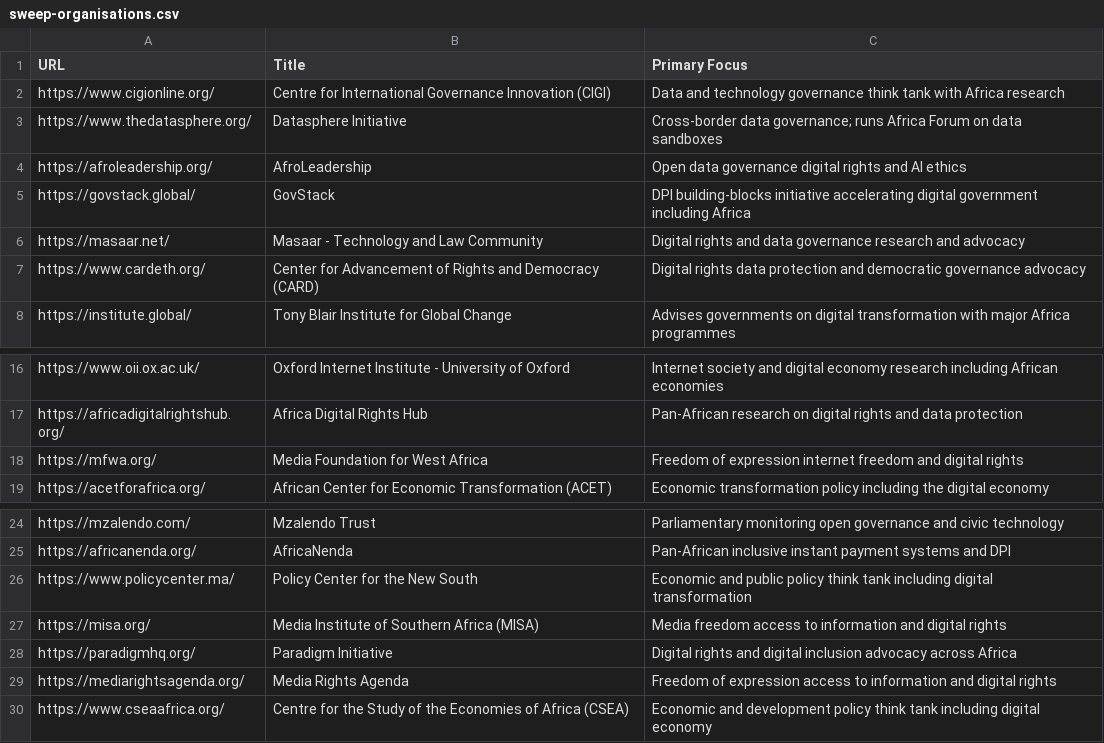
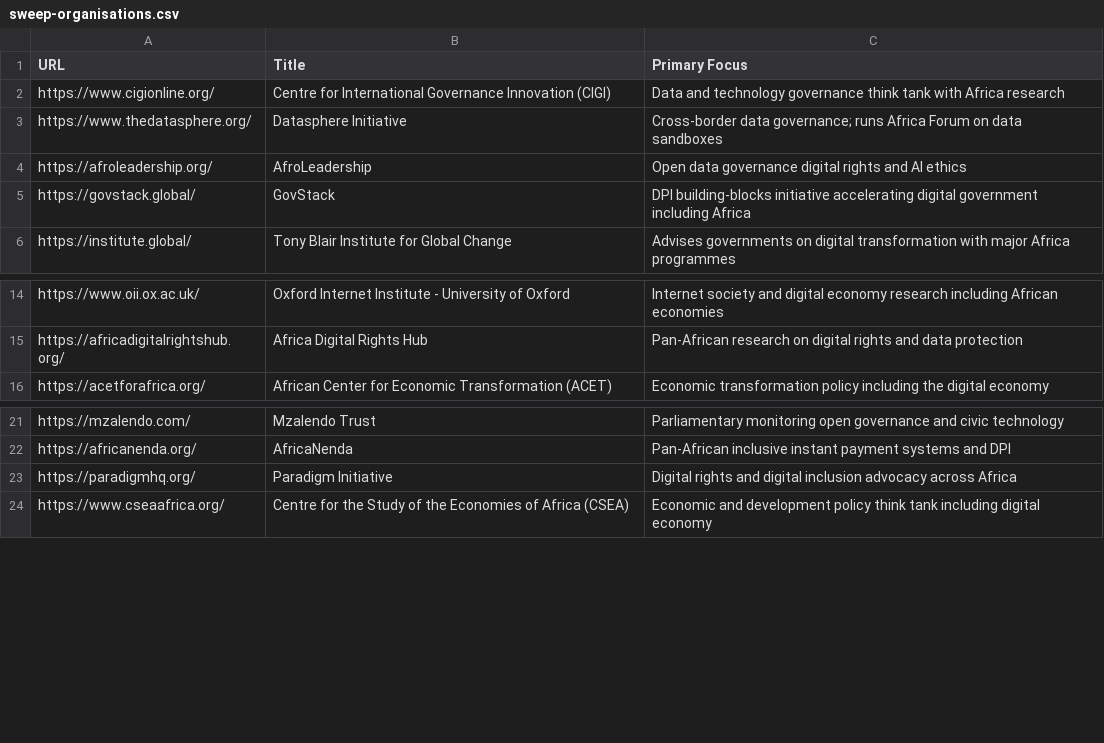
Before and after one commit to bill-anderson/OSINT, a CSV file: wiki/sweep-organisations.csv, drawn as a sheet; only a part is shown, gaps mark what is left out; the diff names each change by its address in the sheet, - before the commit and + after, or states it on an @@ line.

```diff
--- a/wiki/sweep-organisations.csv
+++ b/wiki/sweep-organisations.csv
-row 6: https://masaar.net/ | Masaar - Technology and Law Community | Digital rights and data governance research and advocacy
-row 7: https://www.cardeth.org/ | Center for Advancement of Rights and Democracy (CARD) | Digital rights data protection and democratic governance advocacy
-row 18: https://mfwa.org/ | Media Foundation for West Africa | Freedom of expression internet freedom and digital rights
-row 26: https://www.policycenter.ma/ | Policy Center for the New South | Economic and public policy think tank including digital transformation
-row 27: https://misa.org/ | Media Institute of Southern Africa (MISA) | Media freedom access to information and digital rights
-row 29: https://mediarightsagenda.org/ | Media Rights Agenda | Freedom of expression access to information and digital rights
```
Also changed, not shown: 35 other files.
